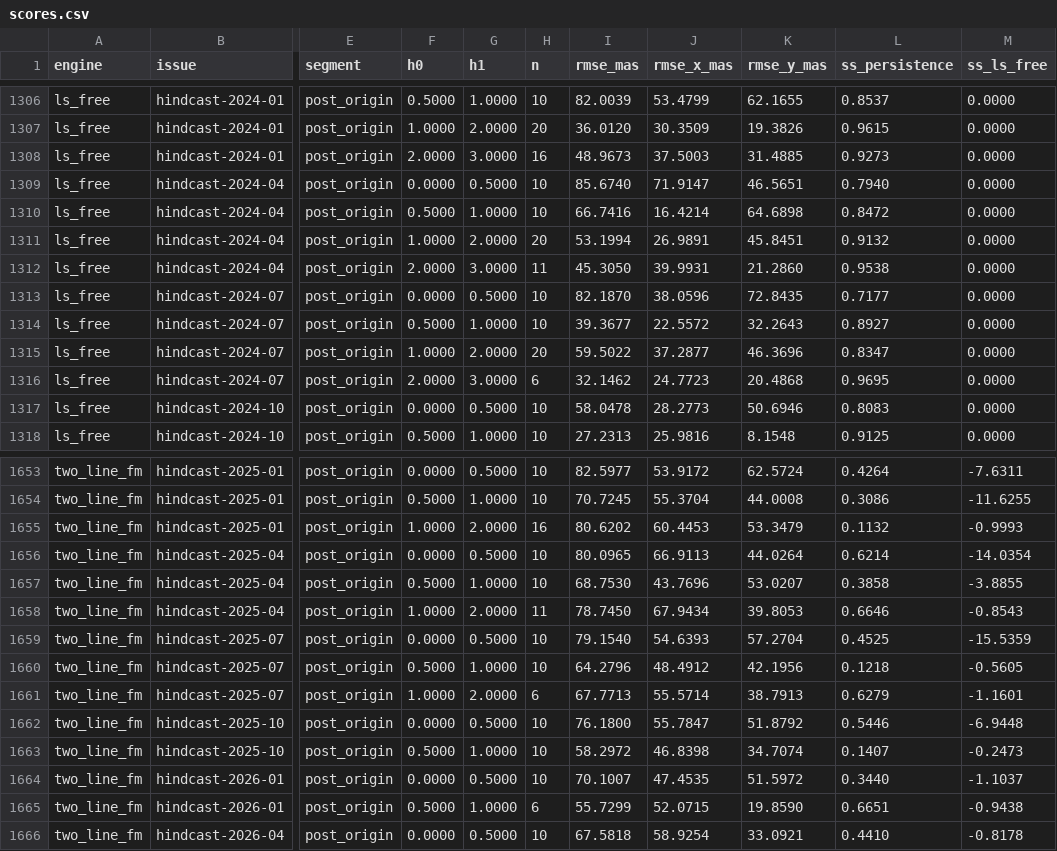
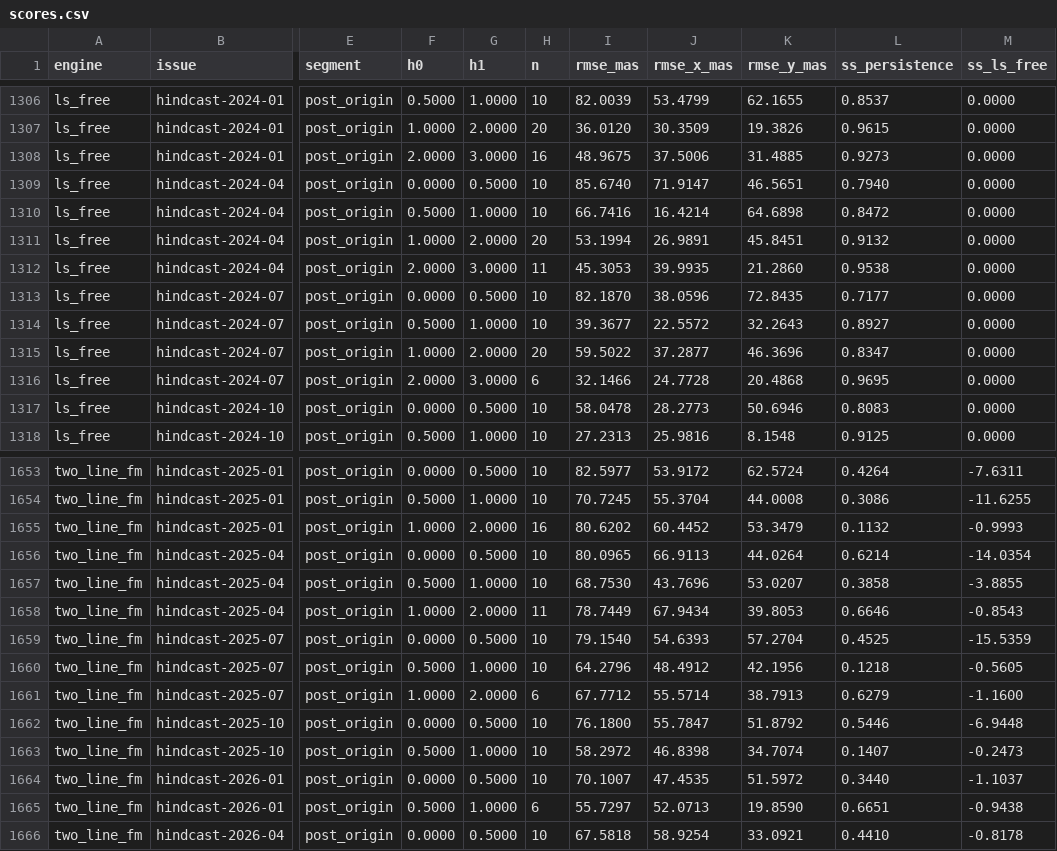
Before and after one commit to pukpr/ChandlerWobble, a CSV file: forecast/scores/scores.csv, drawn as a sheet; only a part is shown, gaps mark what is left out; the diff covers the shown part only; the diff names each change by its address in the sheet, - before the commit and + after, or states it on an @@ line.

```diff
--- a/forecast/scores/scores.csv
+++ b/forecast/scores/scores.csv
-I1308 (rmse_mas): 48.9673
+I1308 (rmse_mas): 48.9675
-J1308 (rmse_x_mas): 37.5003
+J1308 (rmse_x_mas): 37.5006
-I1312 (rmse_mas): 45.3050
+I1312 (rmse_mas): 45.3053
-J1312 (rmse_x_mas): 39.9931
+J1312 (rmse_x_mas): 39.9935
-I1316 (rmse_mas): 32.1462
+I1316 (rmse_mas): 32.1466
-J1316 (rmse_x_mas): 24.7723
+J1316 (rmse_x_mas): 24.7728
-J1655 (rmse_x_mas): 60.4453
+J1655 (rmse_x_mas): 60.4452
-I1658 (rmse_mas): 78.7450
+I1658 (rmse_mas): 78.7449
-I1661 (rmse_mas): 67.7713
+I1661 (rmse_mas): 67.7712
-M1661 (ss_ls_free): -1.1601
+M1661 (ss_ls_free): -1.1600
-I1665 (rmse_mas): 55.7299
+I1665 (rmse_mas): 55.7297
-J1665 (rmse_x_mas): 52.0715
+J1665 (rmse_x_mas): 52.0713
```
Also changed, not shown: 45 edited cells elsewhere in this file, forecast/observations/polar_motion.csv, 3 other files.
